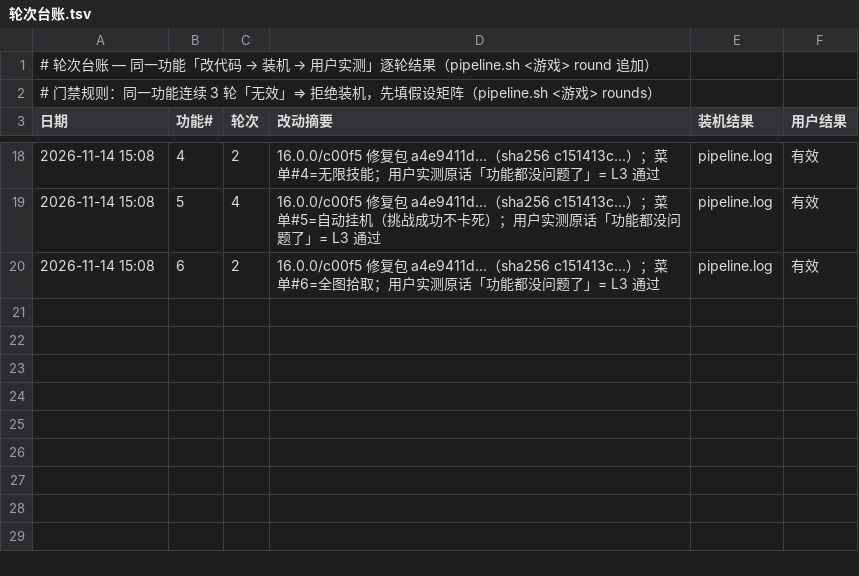
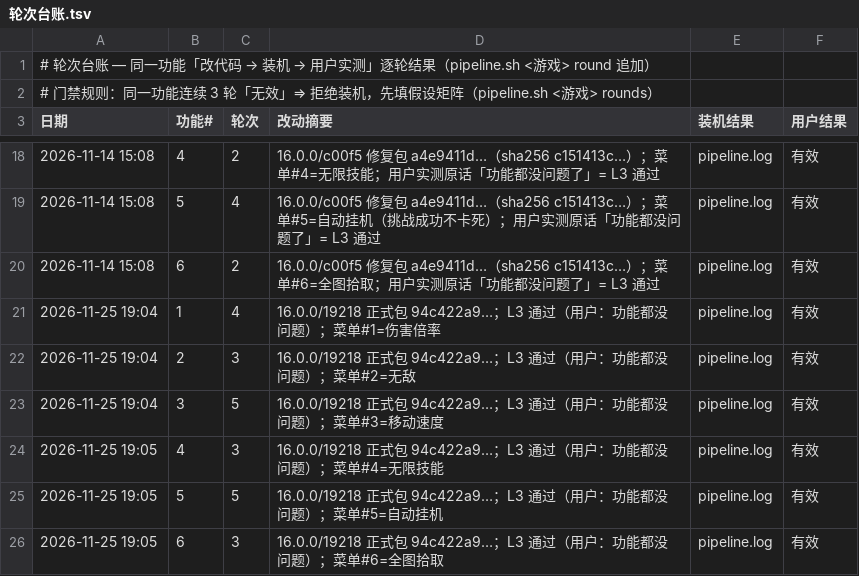
Before and after one commit to Aliang369/nixiang, a TSV file: 10_docs/迷雾大陆/轮次台账.tsv, drawn as a sheet; only a part is shown, gaps mark what is left out; the diff names each change by its address in the sheet, - before the commit and + after, or states it on an @@ line.

Commit message:
迷雾大陆 16.0.0/热更19218 星光版交付：功能零改动仅重编so；正式包94c422a9…；L3通过；按只留当前口径删旧版本文档

```diff
--- a/10_docs/迷雾大陆/轮次台账.tsv
+++ b/10_docs/迷雾大陆/轮次台账.tsv
+row 21: 2026-11-25 19:04 | 1 | 4 | 16.0.0/19218 正式包 94c422a9…；L3 通过（用户：功能都没问题）；菜单#1=伤害倍率 | pipeline.log | 有效
+row 22: 2026-11-25 19:04 | 2 | 3 | 16.0.0/19218 正式包 94c422a9…；L3 通过（用户：功能都没问题）；菜单#2=无敌 | pipeline.log | 有效
+row 23: 2026-11-25 19:04 | 3 | 5 | 16.0.0/19218 正式包 94c422a9…；L3 通过（用户：功能都没问题）；菜单#3=移动速度 | pipeline.log | 有效
+row 24: 2026-11-25 19:05 | 4 | 3 | 16.0.0/19218 正式包 94c422a9…；L3 通过（用户：功能都没问题）；菜单#4=无限技能 | pipeline.log | 有效
+row 25: 2026-11-25 19:05 | 5 | 5 | 16.0.0/19218 正式包 94c422a9…；L3 通过（用户：功能都没问题）；菜单#5=自动挂机 | pipeline.log | 有效
+row 26: 2026-11-25 19:05 | 6 | 3 | 16.0.0/19218 正式包 94c422a9…；L3 通过（用户：功能都没问题）；菜单#6=全图拾取 | pipeline.log | 有效
```
Also changed, not shown: 21 other files.
